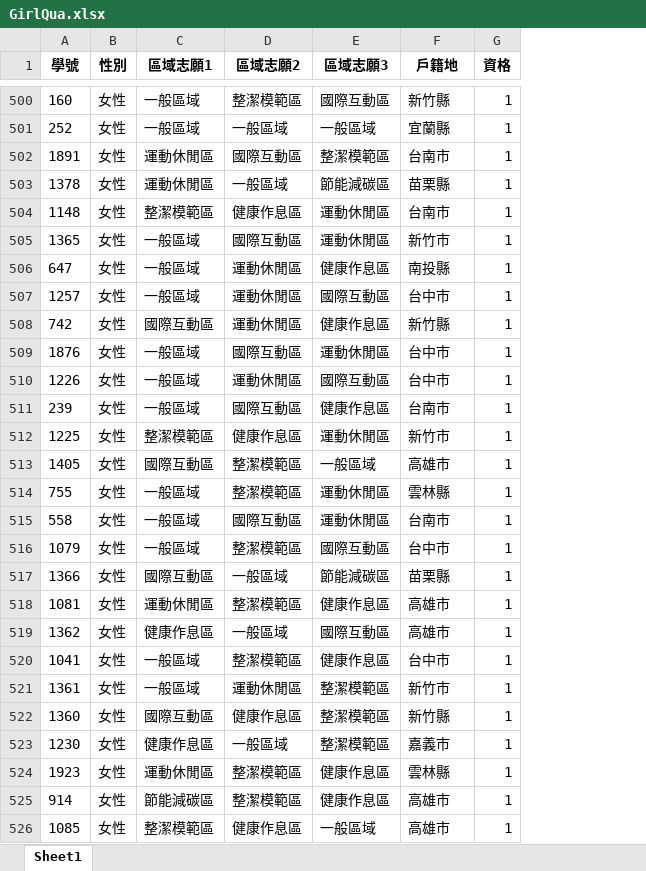
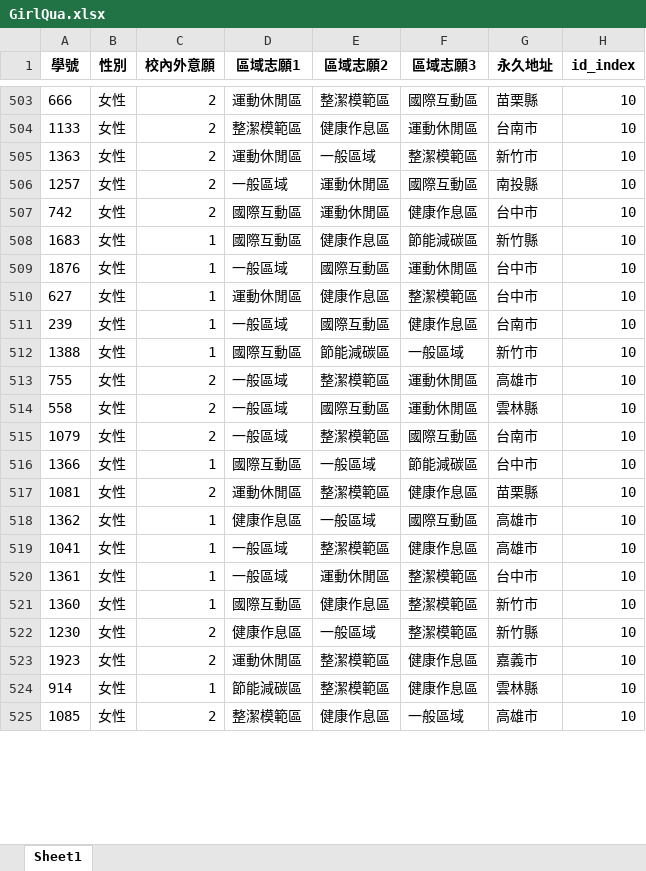
Before and after one commit to shaoyuchu/dorm-alloc-sys, an Excel workbook: back-end data/GirlQua.xlsx, sheet Sheet1, drawn as a sheet; only a part is shown, gaps mark what is left out; values as stored, in another font and other column widths than the file's, no borders; removed rows and columns are numbered as before the commit, all else as after; the diff covers the shown part only; the diff names each change by its address in the sheet, - before the commit and + after, or states it on an @@ line.

```diff
--- a/back-end data/GirlQua.xlsx (sheet Sheet1)
+++ b/back-end data/GirlQua.xlsx (sheet Sheet1)
+column C (校內外意願), rows 503-504: 2 | 2; rows 506-507: 2 | 2; row 509: 1; rows 511-525: 1 | 1 | 2 | 2 | 2 | 1 | 2 | 1 | 1 | 1 | 1 | 2 | 2 | 1 | 2
-column G (資格), row 500: 1; row 504: 1; rows 507-509: all 1; row 511: 1; rows 513-526: all 1
+column H (id_index), rows 503-504: 10 | 10; rows 506-507: 10 | 10; row 509: 10; rows 511-525: all 10
-G1: 戶籍地
+G1: 永久地址
-A503 (學號): 160
+A503 (學號): 666
-D503 (區域志願1): 一般區域
+D503 (區域志願1): 運動休閒區
-G503 (永久地址): 新竹縣
+G503 (永久地址): 苗栗縣
-row 501: 252 | 女性 | 一般區域 | 一般區域 | 一般區域 | 宜蘭縣 | 1
-row 502: 1891 | 女性 | 運動休閒區 | 國際互動區 | 整潔模範區 | 台南市 | 1
-row 503: 1378 | 女性 | 運動休閒區 | 一般區域 | 節能減碳區 | 苗栗縣 | 1
-A504 (學號): 1148
+A504 (學號): 1133
-row 505: 1365 | 女性 | 一般區域 | 國際互動區 | 運動休閒區 | 新竹市 | 1
-row 506: 647 | 女性 | 一般區域 | 運動休閒區 | 健康作息區 | 南投縣 | 1
+row 505: 1363 | 女性 | 2 | 運動休閒區 | 一般區域 | 整潔模範區 | 新竹市 | 10
-G506 (永久地址): 台中市
+G506 (永久地址): 南投縣
-G507 (永久地址): 新竹縣
+G507 (永久地址): 台中市
+row 508: 1683 | 女性 | 1 | 國際互動區 | 健康作息區 | 節能減碳區 | 新竹縣 | 10
-row 510: 1226 | 女性 | 一般區域 | 運動休閒區 | 國際互動區 | 台中市 | 1
+row 510: 627 | 女性 | 1 | 運動休閒區 | 健康作息區 | 整潔模範區 | 台中市 | 10
-row 512: 1225 | 女性 | 整潔模範區 | 健康作息區 | 運動休閒區 | 新竹市 | 1
-A512 (學號): 1405
+A512 (學號): 1388
-E512 (區域志願2): 整潔模範區
+E512 (區域志願2): 節能減碳區
-G512 (永久地址): 高雄市
+G512 (永久地址): 新竹市
-G513 (永久地址): 雲林縣
+G513 (永久地址): 高雄市
-G514 (永久地址): 台南市
+G514 (永久地址): 雲林縣
-G515 (永久地址): 台中市
+G515 (永久地址): 台南市
-G516 (永久地址): 苗栗縣
+G516 (永久地址): 台中市
-G517 (永久地址): 高雄市
+G517 (永久地址): 苗栗縣
-G519 (永久地址): 台中市
+G519 (永久地址): 高雄市
-G520 (永久地址): 新竹市
+G520 (永久地址): 台中市
-G521 (永久地址): 新竹縣
+G521 (永久地址): 新竹市
-G522 (永久地址): 嘉義市
+G522 (永久地址): 新竹縣
-G523 (永久地址): 雲林縣
+G523 (永久地址): 嘉義市
-G524 (永久地址): 高雄市
+G524 (永久地址): 雲林縣
```
Also changed, not shown: 87 added rows, 83 removed rows, 21 moved rows and 224 edited cells elsewhere in this sheet, back-end data/BoyQua.xlsx, 6 other files.
